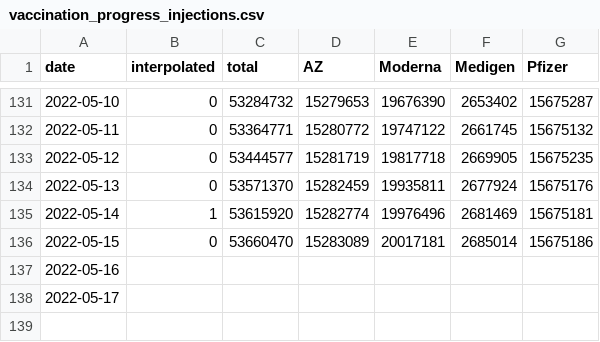
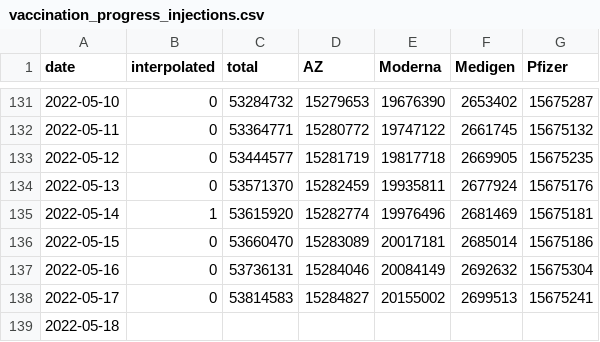
Before and after one commit to Linc-tw/COVID_breakdown, a CSV file: processed_data/2022/vaccination_progress_injections.csv, drawn as a sheet; only a part is shown, gaps mark what is left out.

```diff
--- a/processed_data/2022/vaccination_progress_injections.csv
+++ b/processed_data/2022/vaccination_progress_injections.csv
@@ -136,3 +136,4 @@ date,interpolated,total,AZ,Moderna,Medigen,Pfizer
 2022-05-15,0,53660470,15283089,20017181,2685014,15675186
-2022-05-16,,,,,,
-2022-05-17,,,,,,
+2022-05-16,0,53736131,15284046,20084149,2692632,15675304
+2022-05-17,0,53814583,15284827,20155002,2699513,15675241
+2022-05-18,,,,,,
```
Also changed, not shown: processed_data/2022/vaccination_by_brand.csv, processed_data/2022/vaccination_by_dose.csv, 23 other files.
